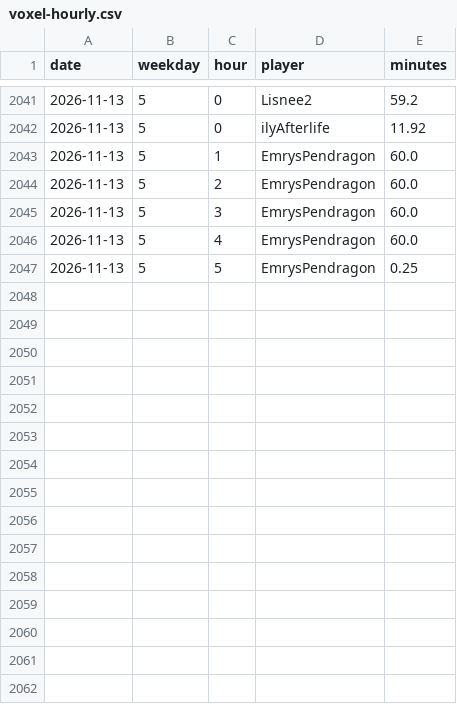
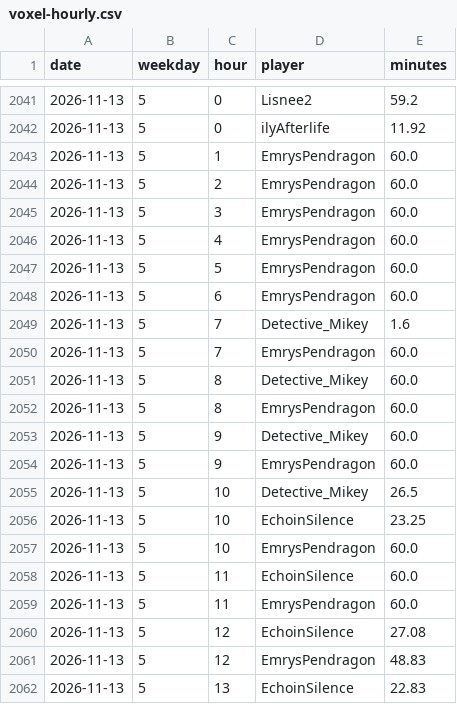
Before and after one commit to mathijsboogaert/Voxel, a CSV file: docs/data/voxel-hourly.csv, drawn as a sheet; only a part is shown, gaps mark what is left out.

```diff
--- a/docs/data/voxel-hourly.csv
+++ b/docs/data/voxel-hourly.csv
@@ -2046,2 +2046,17 @@ date,weekday,hour,player,minutes
 2026-11-13,5,4,EmrysPendragon,60.0
-2026-11-13,5,5,EmrysPendragon,0.25
+2026-11-13,5,5,EmrysPendragon,60.0
+2026-11-13,5,6,EmrysPendragon,60.0
+2026-11-13,5,7,Detective_Mikey,1.6
+2026-11-13,5,7,EmrysPendragon,60.0
+2026-11-13,5,8,Detective_Mikey,60.0
+2026-11-13,5,8,EmrysPendragon,60.0
+2026-11-13,5,9,Detective_Mikey,60.0
+2026-11-13,5,9,EmrysPendragon,60.0
+2026-11-13,5,10,Detective_Mikey,26.5
+2026-11-13,5,10,EchoinSilence,23.25
+2026-11-13,5,10,EmrysPendragon,60.0
+2026-11-13,5,11,EchoinSilence,60.0
+2026-11-13,5,11,EmrysPendragon,60.0
+2026-11-13,5,12,EchoinSilence,27.08
+2026-11-13,5,12,EmrysPendragon,48.83
+2026-11-13,5,13,EchoinSilence,22.83
```
Also changed, not shown: docs/data/afk-history.csv, docs/data/voxel-sessions.csv, 3 other files.
